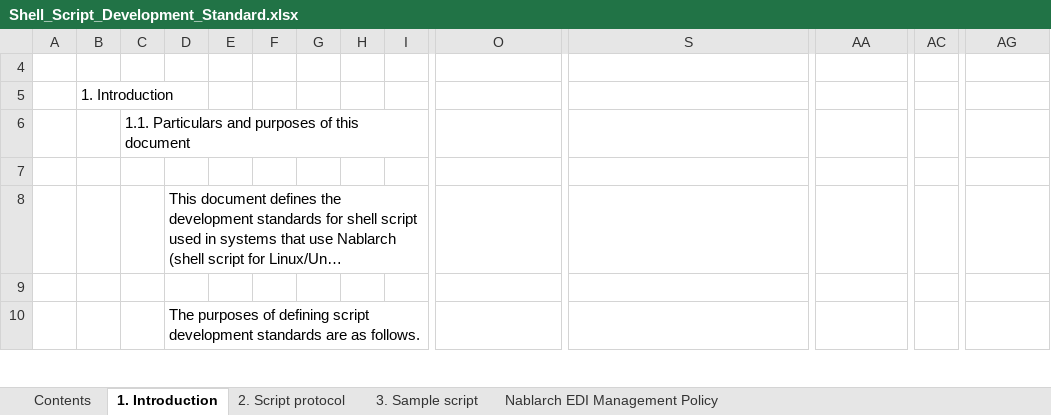
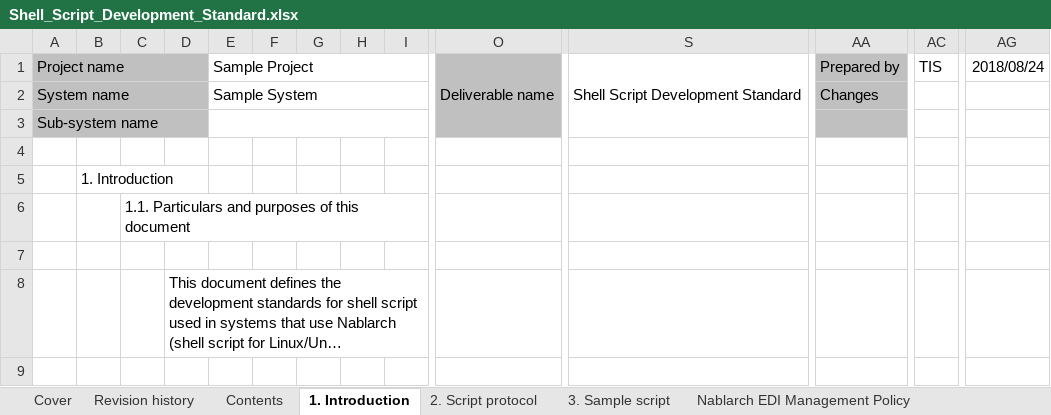
Before and after one commit to nablarch-development-standards/nablarch-style-guide, an Excel workbook: en/shell/Shell_Script_Development_Standard.xlsx, sheet 1. Introduction, drawn as a sheet; only a part is shown, gaps mark what is left out; the shorter side is filled out with more unchanged rows; long unchanged cells end in …; values as stored, in another font and other column widths than the file's, no borders; rows hold the shown columns only; the diff names each change by its address in the sheet, - before the commit and + after, or states it on an @@ line.

```diff
--- a/en/shell/Shell_Script_Development_Standard.xlsx (sheet 1. Introduction)
+++ b/en/shell/Shell_Script_Development_Standard.xlsx (sheet 1. Introduction)
+sheet tab: Cover
+sheet tab: Revision history
+row 1: Project name |  |  |  | Sample Project |  |  |  |  | Deliverable name | Shell Script Development Standard | Prepared by | TIS | 2018/08/24
+row 2: System name |  |  |  | Sample System |  |  |  |  |  |  | Changes
+row 3: Sub-system name
```
Also changed, not shown: sheet Contents, sheet Nablarch EDI Management Policy, sheet 2. Script protocol, sheet 3. Sample script, hidden cells, charts or pictures.
